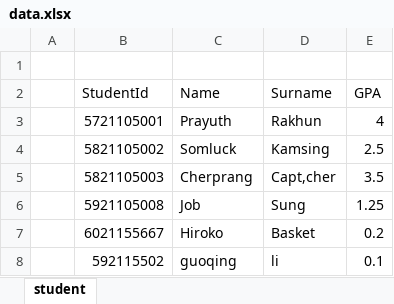
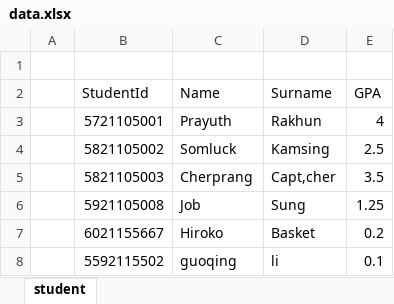
Before and after one commit to MeAndTheFirefly/lab234-lab11-frontend, an Excel workbook: data/data.xlsx, sheet student, drawn as a sheet; values as stored, in another font and other column widths than the file's, no borders; table styles not drawn; the diff names each change by its address in the sheet, - before the commit and + after, or states it on an @@ line.

Commit message:
new data entry

```diff
--- a/data/data.xlsx (sheet student)
+++ b/data/data.xlsx (sheet student)
-B8 (StudentId): 592115502
+B8 (StudentId): 5592115502
```
